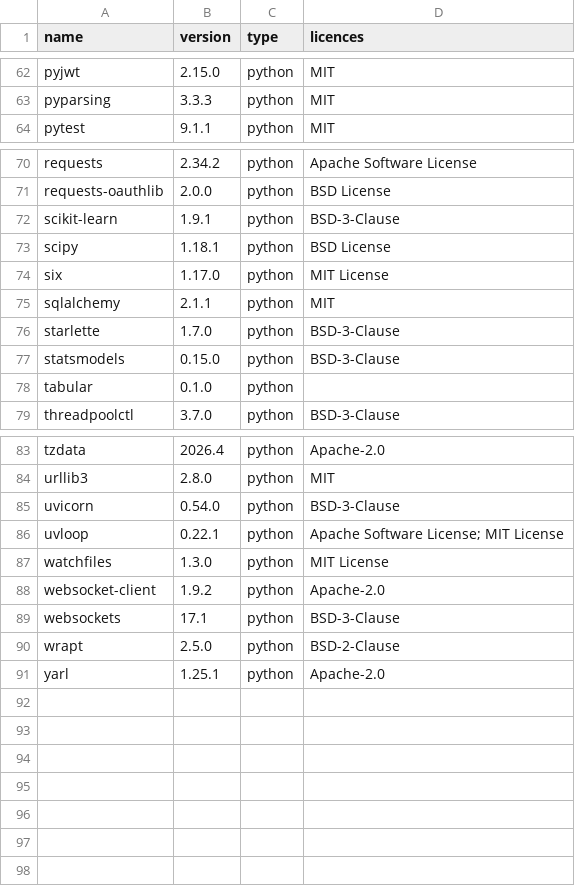
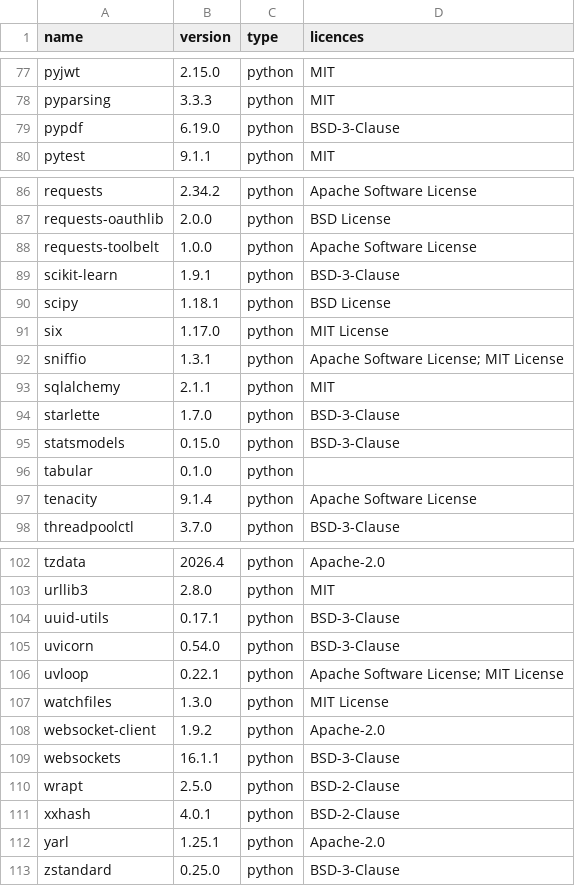
Before and after one commit to henry3556108/fujen-hospital, a CSV file: docs/delivery/licence-list/python-api.csv, drawn as a sheet; only a part is shown, gaps mark what is left out; the diff covers the shown part only.

```diff
--- a/docs/delivery/licence-list/python-api.csv
+++ b/docs/delivery/licence-list/python-api.csv
@@ -63,2 +78,3 @@ pyjwt,2.15.0,python,MIT
 pyparsing,3.3.3,python,MIT
+pypdf,6.19.0,python,BSD-3-Clause
 pytest,9.1.1,python,MIT
@@ -71,2 +87,3 @@ requests,2.34.2,python,Apache Software License
 requests-oauthlib,2.0.0,python,BSD License
+requests-toolbelt,1.0.0,python,Apache Software License
 scikit-learn,1.9.1,python,BSD-3-Clause
@@ -74,2 +91,3 @@ scipy,1.18.1,python,BSD License
 six,1.17.0,python,MIT License
+sniffio,1.3.1,python,Apache Software License; MIT License
 sqlalchemy,2.1.1,python,MIT
@@ -78,2 +96,3 @@ statsmodels,0.15.0,python,BSD-3-Clause
 tabular,0.1.0,python,
+tenacity,9.1.4,python,Apache Software License
 threadpoolctl,3.7.0,python,BSD-3-Clause
@@ -84,2 +103,3 @@ tzdata,2026.4,python,Apache-2.0
 urllib3,2.8.0,python,MIT
+uuid-utils,0.17.1,python,BSD-3-Clause
 uvicorn,0.54.0,python,BSD-3-Clause
@@ -88,4 +108,6 @@ watchfiles,1.3.0,python,MIT License
 websocket-client,1.9.2,python,Apache-2.0
-websockets,17.1,python,BSD-3-Clause
+websockets,16.1.1,python,BSD-3-Clause
 wrapt,2.5.0,python,BSD-2-Clause
+xxhash,4.0.1,python,BSD-2-Clause
 yarl,1.25.1,python,Apache-2.0
+zstandard,0.25.0,python,BSD-3-Clause
```
Also changed, not shown: 15 added rows elsewhere in this file, docs/delivery/licence-list/build-api.csv, 16 other files.
